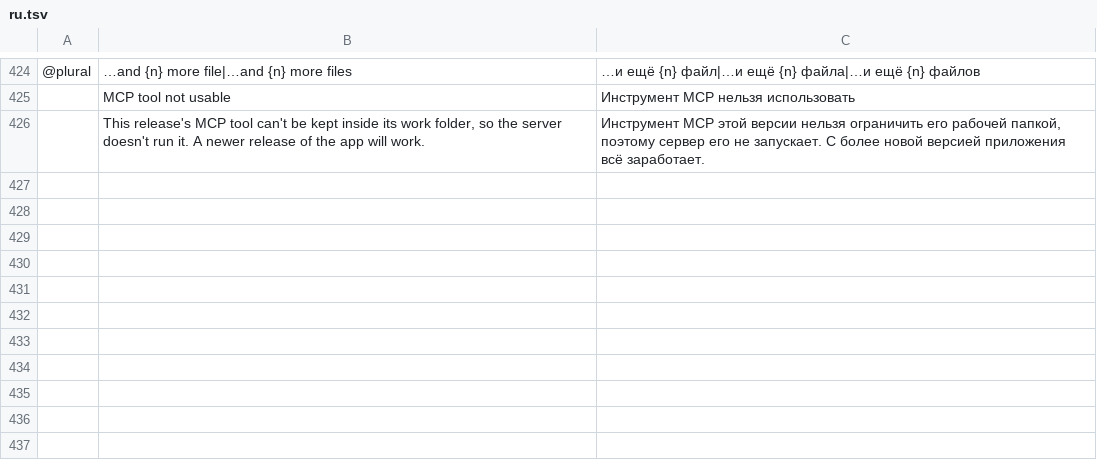
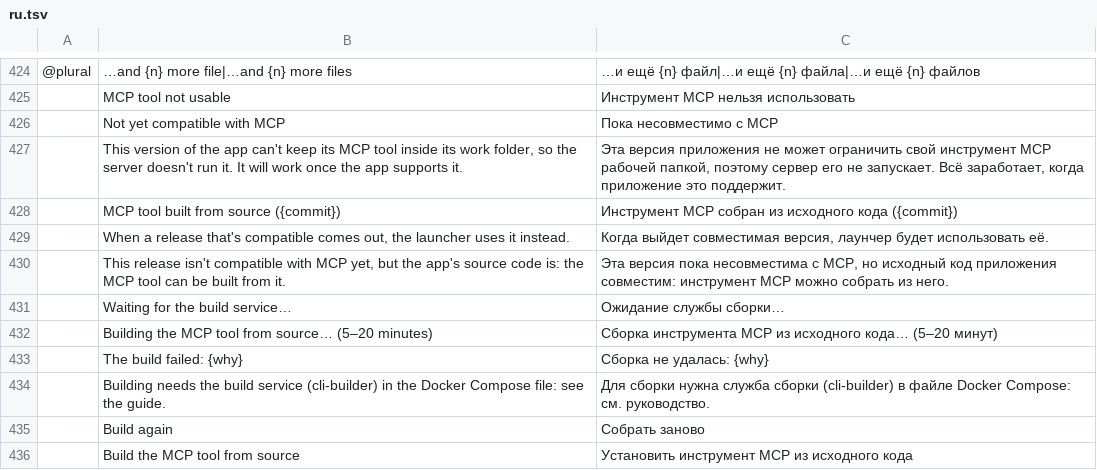
Before and after one commit to mccoy88f/craft-launcher-docker, a TSV file: crates/ui-egui/src/i18n/ru.tsv, drawn as a sheet; only a part is shown, gaps mark what is left out; addresses are those after the commit; the diff names each change by its address in the sheet, - before the commit and + after, or states it on an @@ line.

```diff
--- a/crates/ui-egui/src/i18n/ru.tsv
+++ b/crates/ui-egui/src/i18n/ru.tsv
+row 426:  | Not yet compatible with MCP | Пока несовместимо с MCP
-B427: This release's MCP tool can't be kept inside its work folder, so the server doesn't run it. A newer release of the app will work.
+B427: This version of the app can't keep its MCP tool inside its work folder, so the server doesn't run it. It will work once the app supports it.
-C427: Инструмент MCP этой версии нельзя ограничить его рабочей папкой, поэтому сервер его не запускает. С более новой версией приложения всё заработает.
+C427: Эта версия приложения не может ограничить свой инструмент MCP рабочей папкой, поэтому сервер его не запускает. Всё заработает, когда приложение это поддержит.
+row 428:  | MCP tool built from source ({commit}) | Инструмент MCP собран из исходного кода ({commit})
+row 429:  | When a release that's compatible comes out, the launcher uses it instead. | Когда выйдет совместимая версия, лаунчер будет использовать её.
+row 430:  | This release isn't compatible with MCP yet, but the app's source code is: the MCP tool can be built from it. | Эта версия пока несовместима с MCP, но исходный код приложения совместим: инструмент MCP можно собрать из него.
+row 431:  | Waiting for the build service… | Ожидание службы сборки…
+row 432:  | Building the MCP tool from source… (5–20 minutes) | Сборка инструмента MCP из исходного кода… (5–20 минут)
+row 433:  | The build failed: {why} | Сборка не удалась: {why}
+row 434:  | Building needs the build service (cli-builder) in the Docker Compose file: see the guide. | Для сборки нужна служба сборки (cli-builder) в файле Docker Compose: см. руководство.
+row 435:  | Build again | Собрать заново
+row 436:  | Build the MCP tool from source | Установить инструмент MCP из исходного кода
```
Also changed, not shown: crates/ui-egui/src/i18n/es.tsv, crates/ui-egui/src/i18n/fr.tsv, 23 other files.
